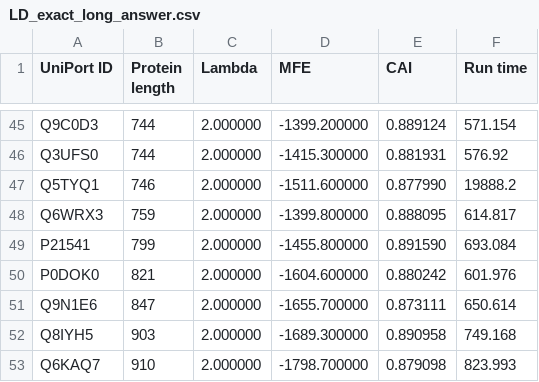
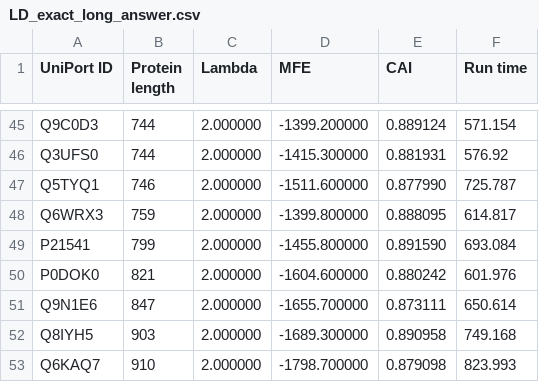
Before and after one commit to Beck049/LinearCDSfold, a CSV file: testing/LD_exact_long_answer.csv, drawn as a sheet; only a part is shown, gaps mark what is left out.

```diff
--- a/testing/LD_exact_long_answer.csv
+++ b/testing/LD_exact_long_answer.csv
@@ -46,3 +46,3 @@ Q9C0D3,744,2.000000,-1399.200000,0.889124,571.154
 Q3UFS0,744,2.000000,-1415.300000,0.881931,576.92
-Q5TYQ1,746,2.000000,-1511.600000,0.877990,19888.2
+Q5TYQ1,746,2.000000,-1511.600000,0.877990,725.787
 Q6WRX3,759,2.000000,-1399.800000,0.888095,614.817
```
Also changed, not shown: testing/DN_beam_short_answer.csv, 6 other files.
